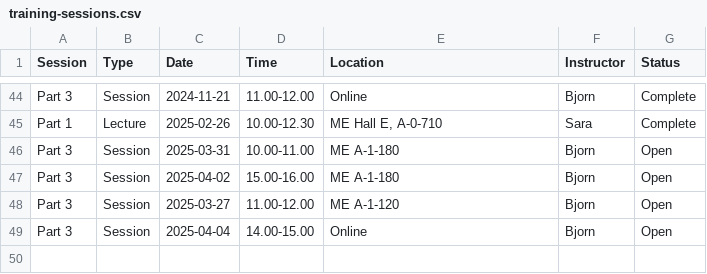
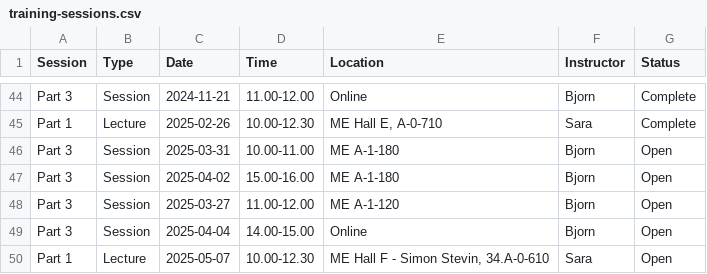
Before and after one commit to 3mE-Data-Stewards/rdm-at-me, a CSV file: docs/phd-training/training-sessions.csv, drawn as a sheet; only a part is shown, gaps mark what is left out.

Commit message:
Update training schedule

```diff
--- a/docs/phd-training/training-sessions.csv
+++ b/docs/phd-training/training-sessions.csv
@@ -49 +49,2 @@ Part 3,Session,2025-03-27,11.00-12.00,ME A-1-120,Bjorn,Open
 Part 3,Session,2025-04-04,14.00-15.00,Online,Bjorn,Open
+Part 1,Lecture,2025-05-07,10.00-12.30,"ME Hall F - Simon Stevin, 34.A-0-610",Sara,Open
```
